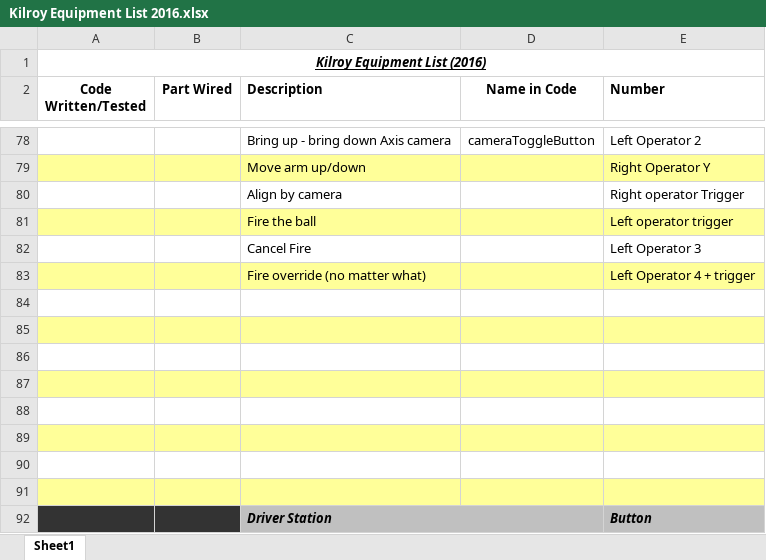
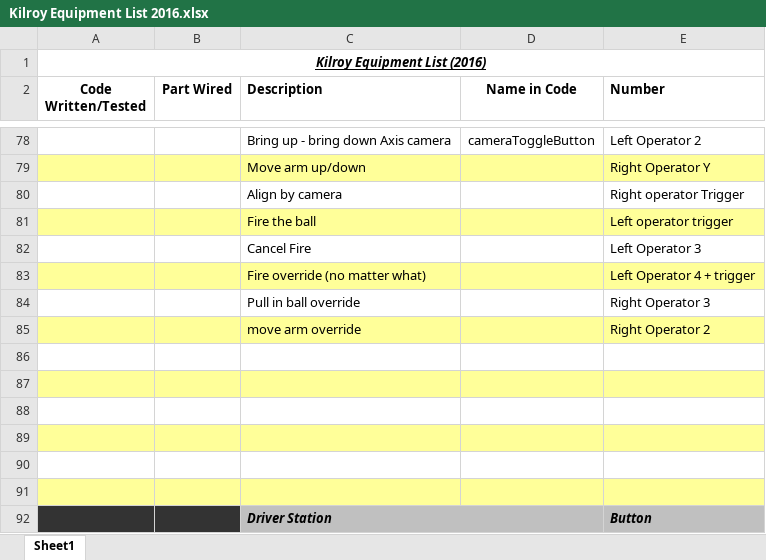
Before and after one commit to FIRST-Team-339/2016, an Excel workbook: Kilroy Equipment List 2016.xlsx, sheet Sheet1, drawn as a sheet; only a part is shown, gaps mark what is left out; values as stored, in another font and other column widths than the file's, no borders; the diff names each change by its address in the sheet, - before the commit and + after, or states it on an @@ line.

Commit message:
Added override buttons to equipment list.

```diff
--- a/Kilroy Equipment List 2016.xlsx (sheet Sheet1)
+++ b/Kilroy Equipment List 2016.xlsx (sheet Sheet1)
-row 84: (empty)
+row 84:  |  | Pull in ball override |  | Right Operator 3
-row 85: (empty)
+row 85:  |  | move arm override |  | Right Operator 2
```
